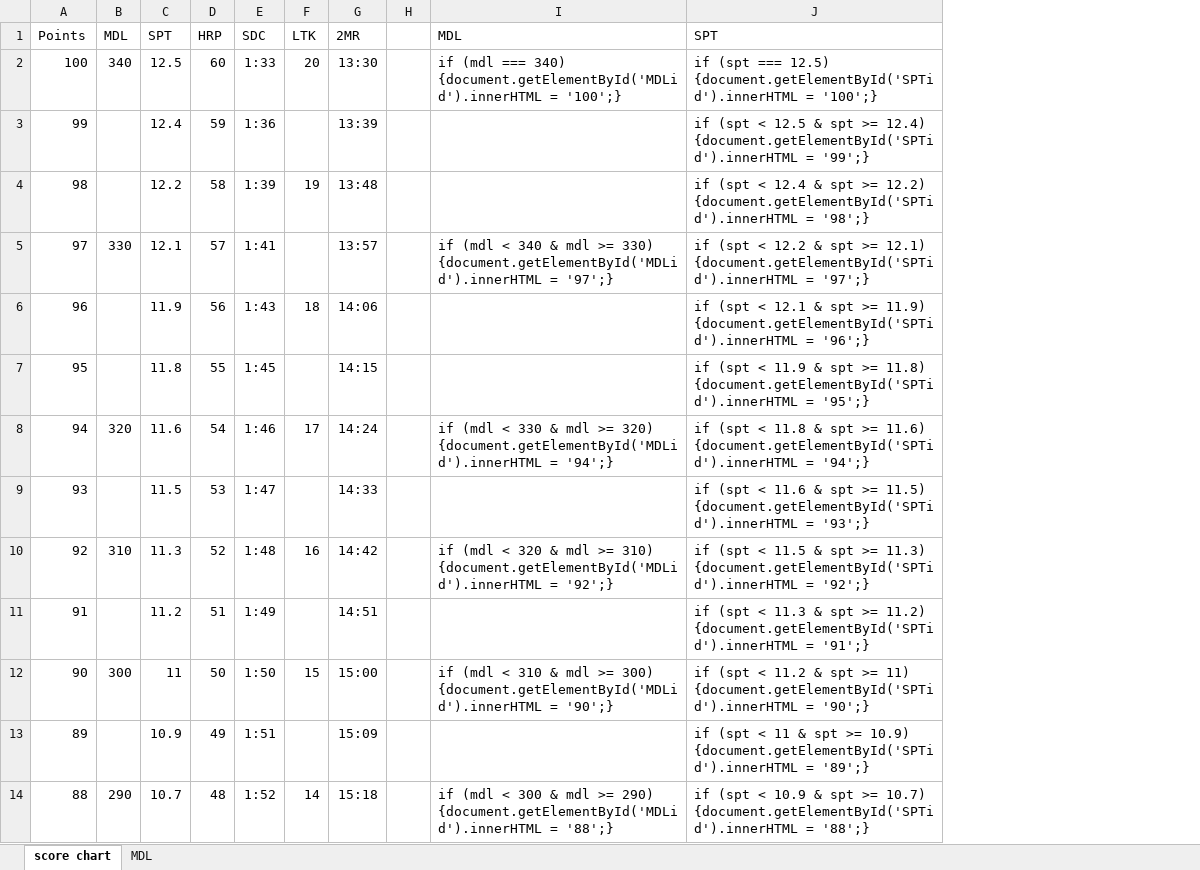
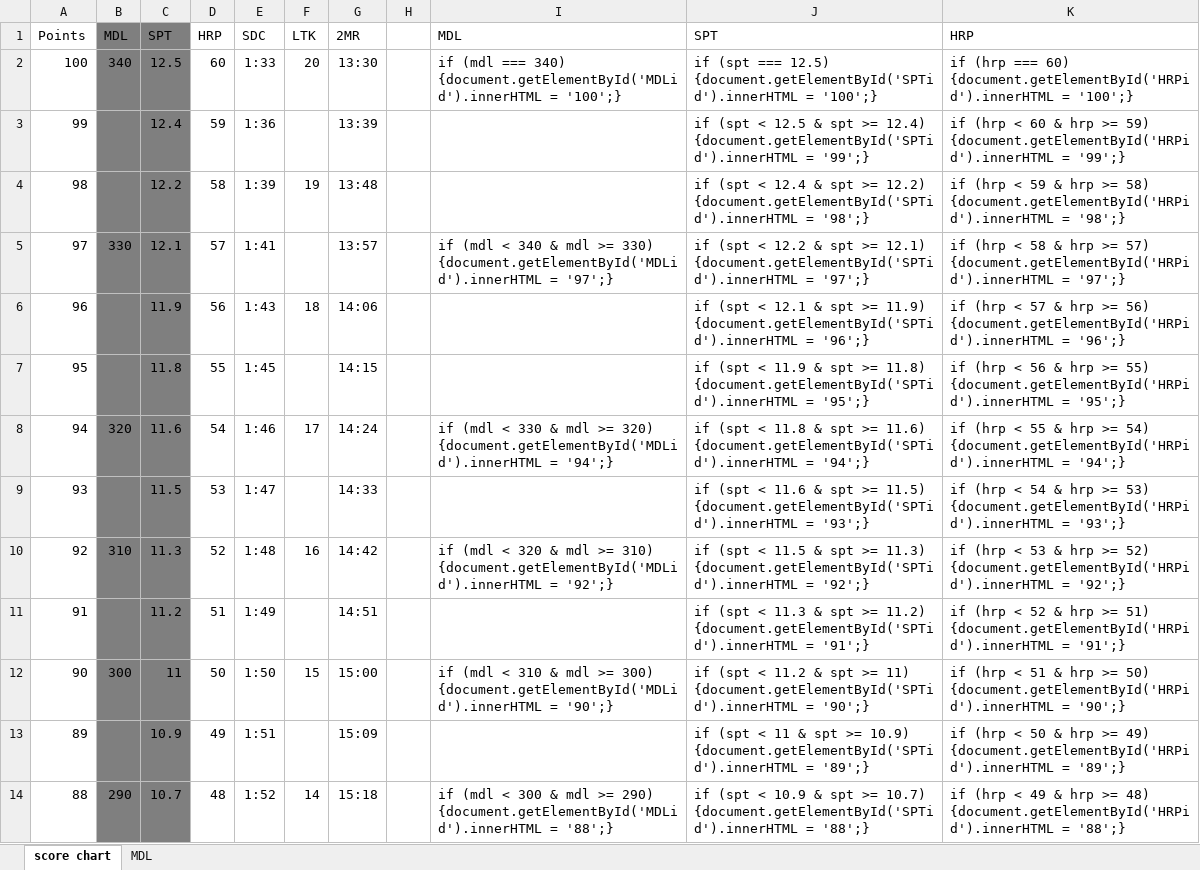
Before and after one commit to peoplecure/ACFT, an Excel workbook: code sheet.xlsx, sheet score chart, drawn as a sheet; only a part is shown; values as stored, in another font and other column widths than the file's, no borders; the diff covers the shown part only; the diff names each change by its address in the sheet, - before the commit and + after, or states it on an @@ line.

```diff
--- a/code sheet.xlsx (sheet score chart)
+++ b/code sheet.xlsx (sheet score chart)
+column K, rows 1-14: HRP | if (hrp === 60) {document.getElementById('HRPid').innerHTML = '100';} | if (hrp < 60 & hrp >= 59) {document.getElementById('HRPid').innerHTML = '99';} | if (hrp < 59 & hrp >= 58) {document.getElementById('HRPid').innerHTML = '98';} | if (hrp < 58 & hrp >= 57) {document.getElementById('HRPid').innerHTML = '97';} | if (hrp < 57 & hrp >= 56) {document.getElementById('HRPid').innerHTML = '96';} | if (hrp < 56 & hrp >= 55) {document.getElementById('HRPid').innerHTML = '95';} | if (hrp < 55 & hrp >= 54) {document.getElementById('HRPid').innerHTML = '94';} | if (hrp < 54 & hrp >= 53) {document.getElementById('HRPid').innerHTML = '93';} | if (hrp < 53 & hrp >= 52) {document.getElementById('HRPid').innerHTML = '92';} | if (hrp < 52 & hrp >= 51) {document.getElementById('HRPid').innerHTML = '91';} | if (hrp < 51 & hrp >= 50) {document.getElementById('HRPid').innerHTML = '90';} | if (hrp < 50 & hrp >= 49) {document.getElementById('HRPid').innerHTML = '89';} | if (hrp < 49 & hrp >= 48) {document.getElementById('HRPid').innerHTML = '88';}
-B1:C14 fill: none
+B1:C14 fill: #7F7F7F
```
Also changed, not shown: cell formats elsewhere in this sheet, sheet MDL, 1 other file.
